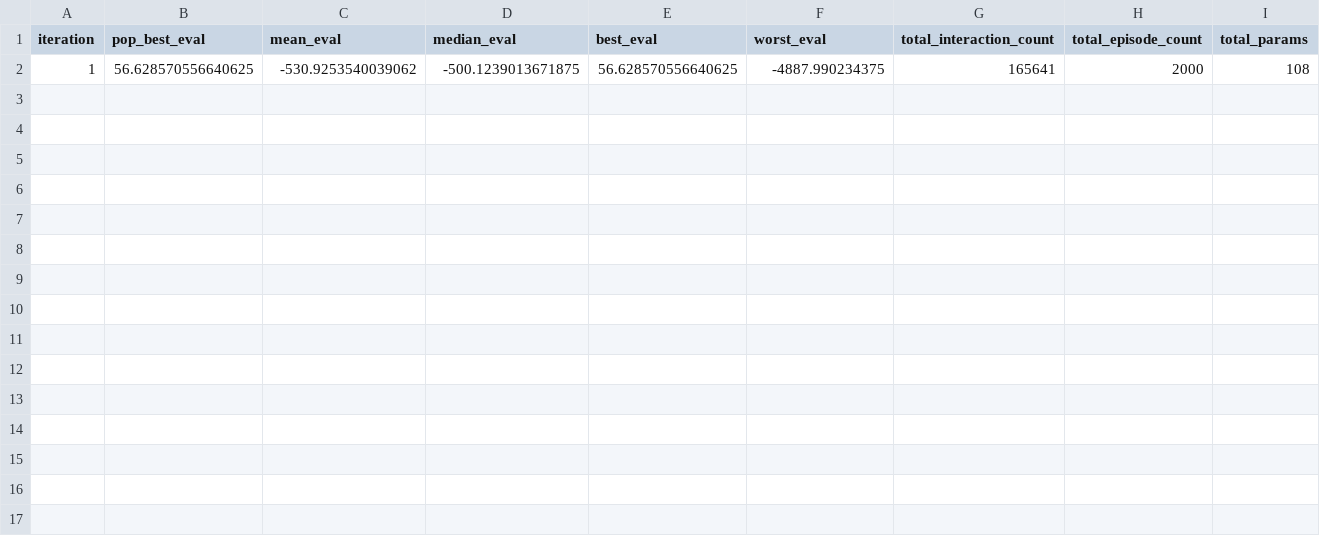
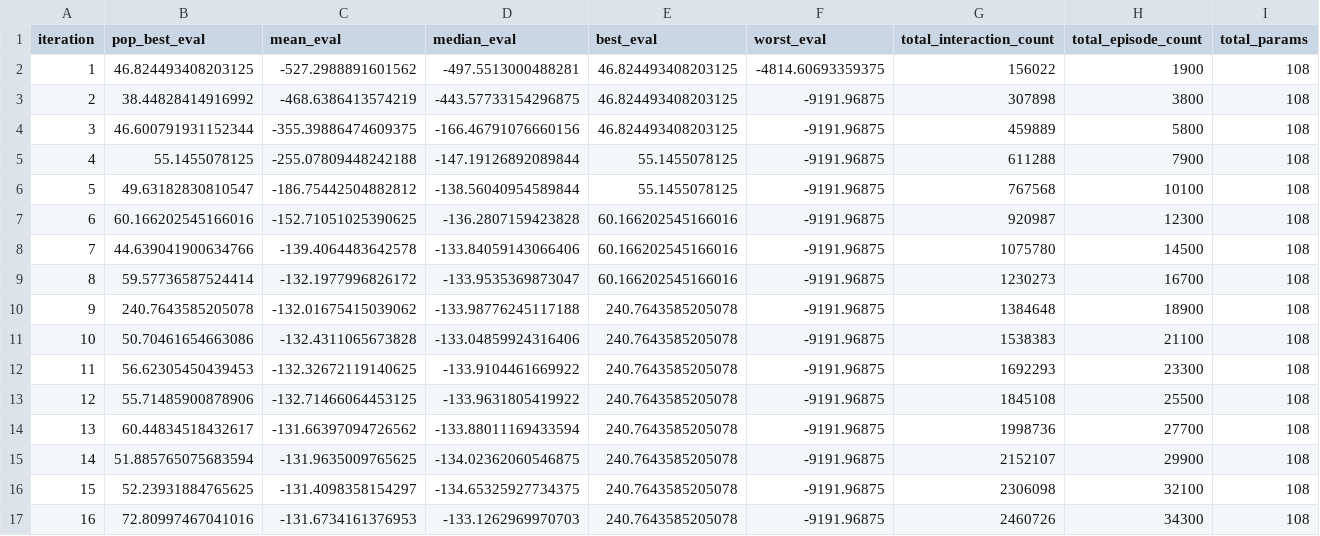
Before and after one commit to nomi181472/neuroevolution-vs-backpropagation, a CSV file: data/LunarLander-v3/status_log.csv, drawn as a sheet; removed rows and columns are numbered as before the commit, all else as after; the diff names each change by its address in the sheet, - before the commit and + after, or states it on an @@ line.

```diff
--- a/data/LunarLander-v3/status_log.csv
+++ b/data/LunarLander-v3/status_log.csv
-row 2: 1 | 56.628570556640625 | -530.9253540039062 | -500.1239013671875 | 56.628570556640625 | -4887.990234375 | 165641 | 2000 | 108
+row 2: 1 | 46.824493408203125 | -527.2988891601562 | -497.5513000488281 | 46.824493408203125 | -4814.60693359375 | 156022 | 1900 | 108
+row 3: 2 | 38.44828414916992 | -468.6386413574219 | -443.57733154296875 | 46.824493408203125 | -9191.96875 | 307898 | 3800 | 108
+row 4: 3 | 46.600791931152344 | -355.39886474609375 | -166.46791076660156 | 46.824493408203125 | -9191.96875 | 459889 | 5800 | 108
+row 5: 4 | 55.1455078125 | -255.07809448242188 | -147.19126892089844 | 55.1455078125 | -9191.96875 | 611288 | 7900 | 108
+row 6: 5 | 49.63182830810547 | -186.75442504882812 | -138.56040954589844 | 55.1455078125 | -9191.96875 | 767568 | 10100 | 108
+row 7: 6 | 60.166202545166016 | -152.71051025390625 | -136.2807159423828 | 60.166202545166016 | -9191.96875 | 920987 | 12300 | 108
+row 8: 7 | 44.639041900634766 | -139.4064483642578 | -133.84059143066406 | 60.166202545166016 | -9191.96875 | 1075780 | 14500 | 108
+row 9: 8 | 59.57736587524414 | -132.1977996826172 | -133.9535369873047 | 60.166202545166016 | -9191.96875 | 1230273 | 16700 | 108
+row 10: 9 | 240.7643585205078 | -132.01675415039062 | -133.98776245117188 | 240.7643585205078 | -9191.96875 | 1384648 | 18900 | 108
+row 11: 10 | 50.70461654663086 | -132.4311065673828 | -133.04859924316406 | 240.7643585205078 | -9191.96875 | 1538383 | 21100 | 108
+row 12: 11 | 56.62305450439453 | -132.32672119140625 | -133.9104461669922 | 240.7643585205078 | -9191.96875 | 1692293 | 23300 | 108
+row 13: 12 | 55.71485900878906 | -132.71466064453125 | -133.9631805419922 | 240.7643585205078 | -9191.96875 | 1845108 | 25500 | 108
+row 14: 13 | 60.44834518432617 | -131.66397094726562 | -133.88011169433594 | 240.7643585205078 | -9191.96875 | 1998736 | 27700 | 108
+row 15: 14 | 51.885765075683594 | -131.9635009765625 | -134.02362060546875 | 240.7643585205078 | -9191.96875 | 2152107 | 29900 | 108
+row 16: 15 | 52.23931884765625 | -131.4098358154297 | -134.65325927734375 | 240.7643585205078 | -9191.96875 | 2306098 | 32100 | 108
+row 17: 16 | 72.80997467041016 | -131.6734161376953 | -133.1262969970703 | 240.7643585205078 | -9191.96875 | 2460726 | 34300 | 108
```
Also changed, not shown: 3 other files.
